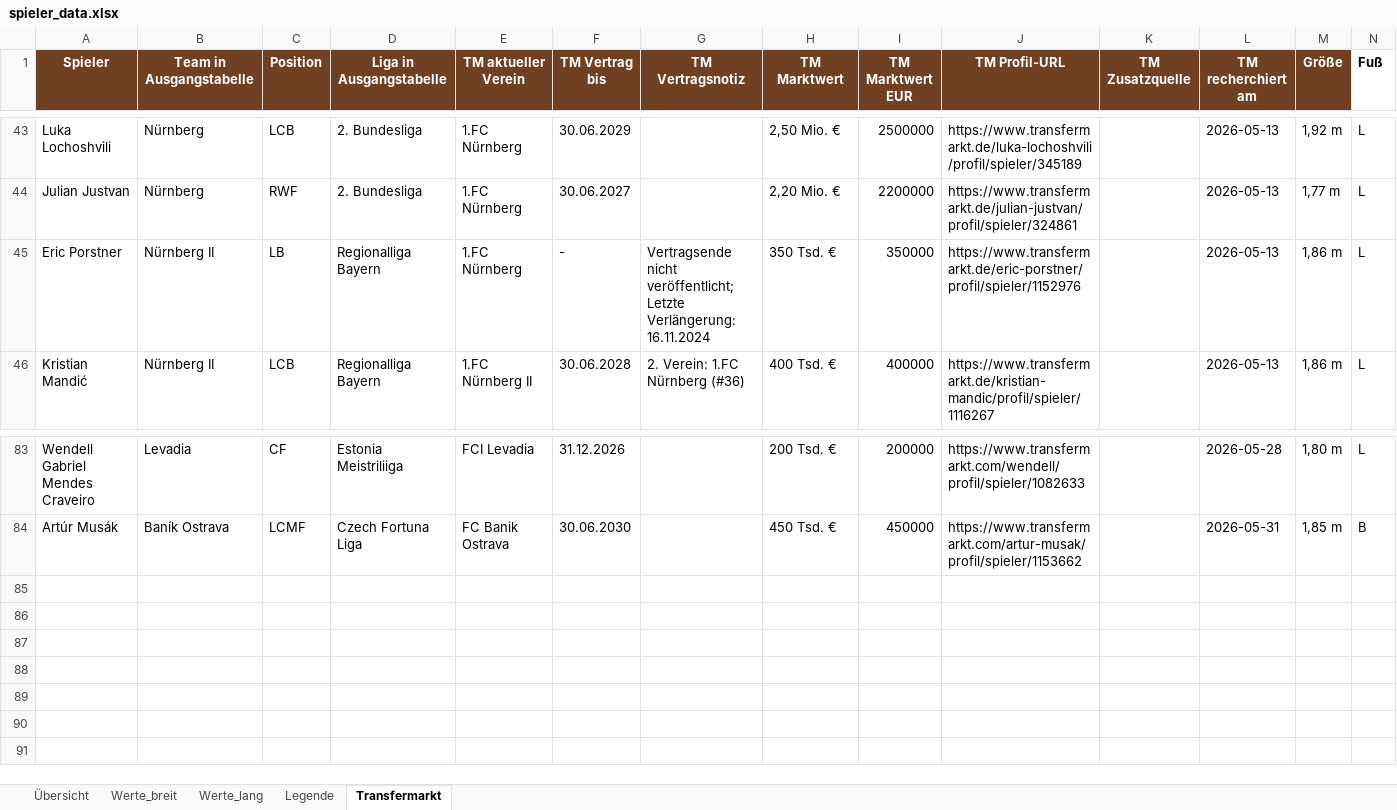
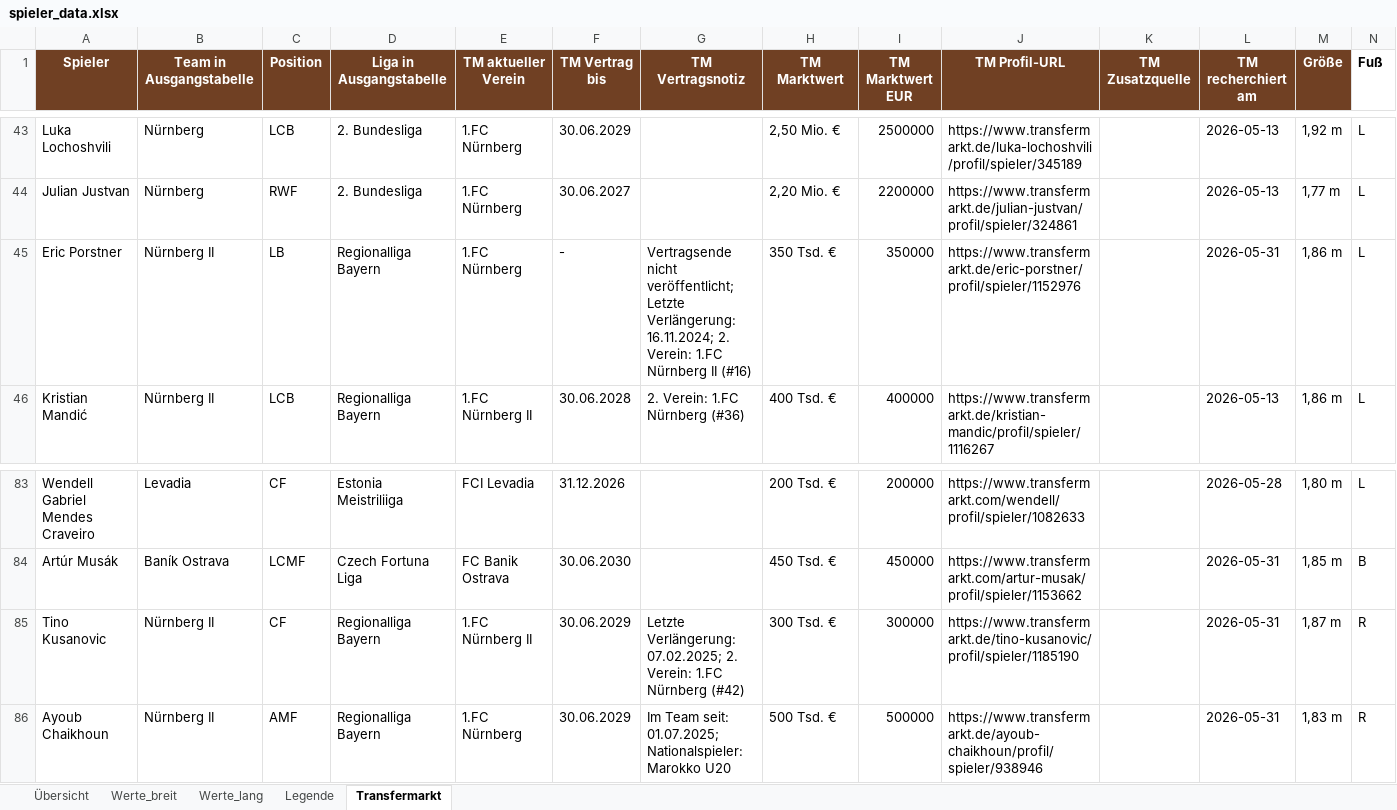
Before and after one commit to thebestianD/fcn_daten_tool, an Excel workbook: spieler_data.xlsx, sheet Transfermarkt, drawn as a sheet; only a part is shown, gaps mark what is left out; values as stored, in another font and other column widths than the file's, no borders; the diff names each change by its address in the sheet, - before the commit and + after, or states it on an @@ line.

```diff
--- a/spieler_data.xlsx (sheet Transfermarkt)
+++ b/spieler_data.xlsx (sheet Transfermarkt)
-G45 (TM Vertragsnotiz): …Letzte Verlängerung: 16.11.2024
+G45 (TM Vertragsnotiz): …Letzte Verlängerung: 16.11.2024; 2. Verein: 1.FC Nürnberg II (#16)
-L45 (TM recherchiert am): 2026-05-13
+L45 (TM recherchiert am): 2026-05-31
+row 85: Tino Kusanovic | Nürnberg II | CF | Regionalliga Bayern | 1.FC Nürnberg II | 30.06.2029 | Letzte Verlängerung: 07.02.2025; 2. Verein: 1.FC Nürnberg (#42) | 300 Tsd. € | 300000 | https://www.transfermarkt.de/tino-kusanovic/profil/spieler/1185190 |  | 2026-05-31 | 1,87 m | R
+row 86: Ayoub Chaikhoun | Nürnberg II | AMF | Regionalliga Bayern | 1.FC Nürnberg | 30.06.2029 | Im Team seit: 01.07.2025; Nationalspieler: Marokko U20 | 500 Tsd. € | 500000 | https://www.transfermarkt.de/ayoub-chaikhoun/profil/spieler/938946 |  | 2026-05-31 | 1,83 m | R
```
Also changed, not shown: sheet Werte_lang, sheet Werte_breit, sheet Übersicht, sheet Legende.
